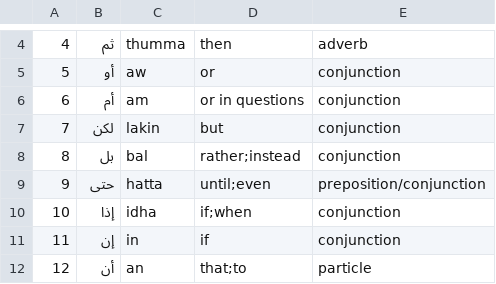
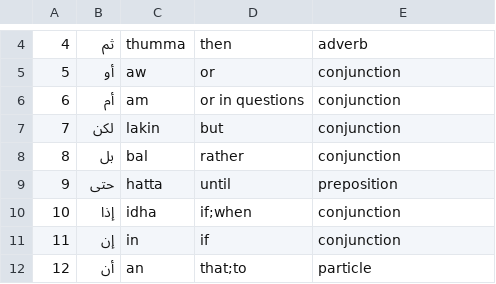
Before and after one commit to rbwkai/Sada, a CSV file: data/sada_arabic_2000.csv, drawn as a sheet; only a part is shown, gaps mark what is left out.

```diff
--- a/data/sada_arabic_2000.csv
+++ b/data/sada_arabic_2000.csv
@@ -7,4 +7,4 @@
 7,لكن,lakin,but,conjunction
-8,بل,bal,rather;instead,conjunction
-9,حتى,hatta,until;even,preposition/conjunction
+8,بل,bal,rather,conjunction
+9,حتى,hatta,until,preposition
 10,إذا,idha,if;when,conjunction
```
Also changed, not shown: 1 other file.
